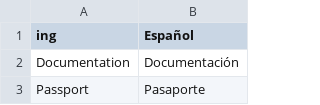
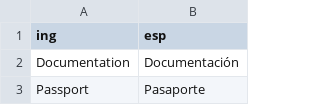
Before and after one commit to ArbeyAragon/Dictionary, a CSV file: palabras.csv, drawn as a sheet; only a part is shown.

Commit message:
Modificacion de palabras

```diff
--- a/palabras.csv
+++ b/palabras.csv
@@ -1,2 +1,2 @@
-ing,Español
+ing,esp
 Documentation,Documentación
```
